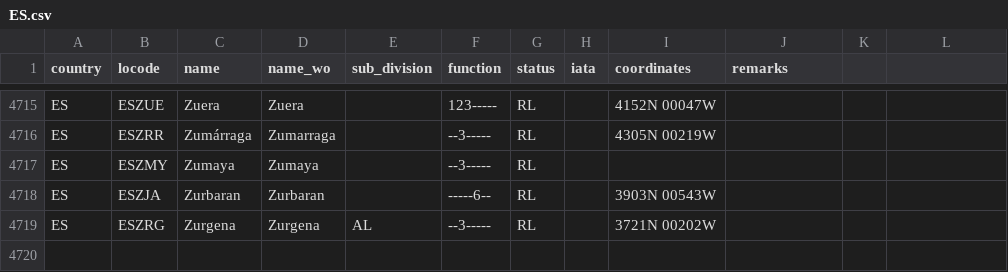
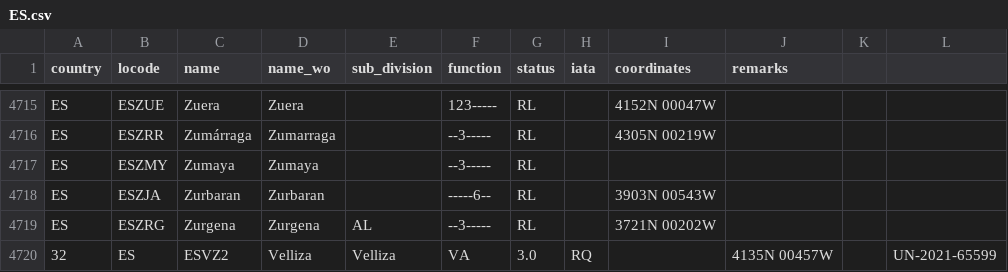
Before and after one commit to cmsdroff/unlocode, a CSV file: locodes/ES.csv, drawn as a sheet; only a part is shown, gaps mark what is left out; the diff names each change by its address in the sheet, - before the commit and + after, or states it on an @@ line.

Commit message:
update

```diff
--- a/locodes/ES.csv
+++ b/locodes/ES.csv
+row 4720: 32 | ES | ESVZ2 | Velliza | Velliza | VA | 3.0 | RQ |  | 4135N 00457W |  | UN-2021-65599
```
